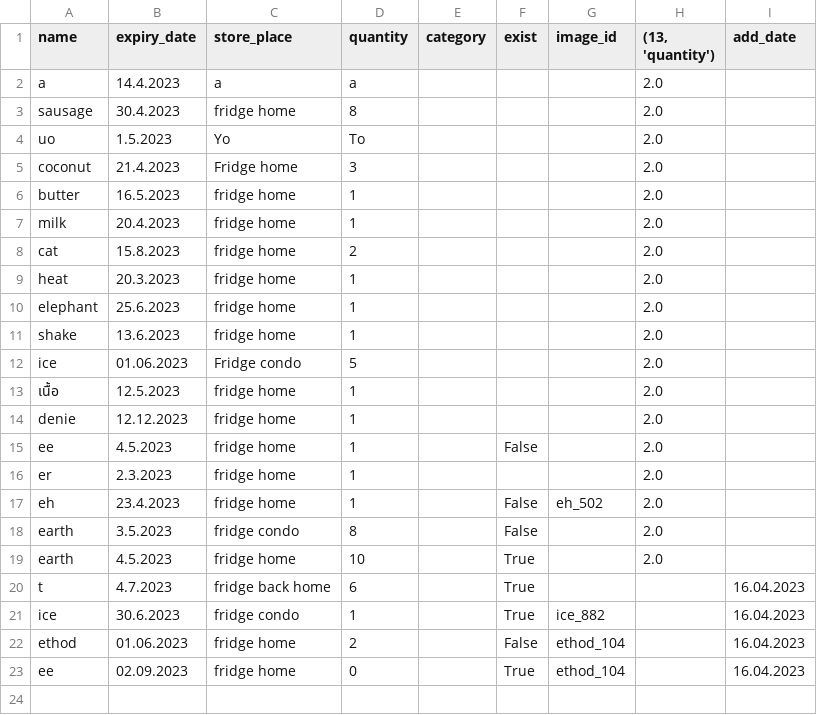
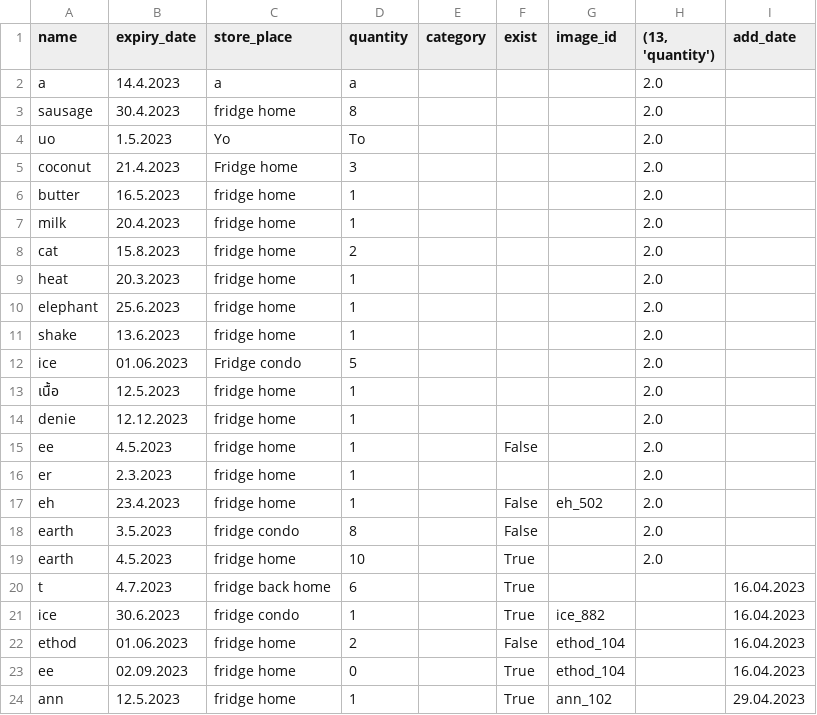
Before and after one commit to earthtennison/freezer-engine, a CSV file: database/data1.csv, drawn as a sheet; the diff names each change by its address in the sheet, - before the commit and + after, or states it on an @@ line.

```diff
--- a/database/data1.csv
+++ b/database/data1.csv
+row 24: ann | 12.5.2023 | fridge home | 1 |  | True | ann_102 |  | 29.04.2023
```
Also changed, not shown: 5 other files.
